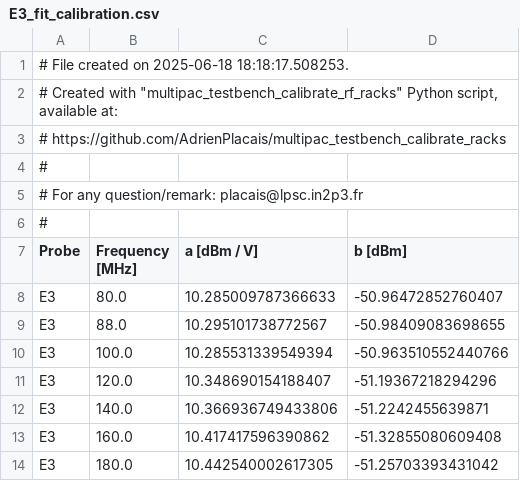
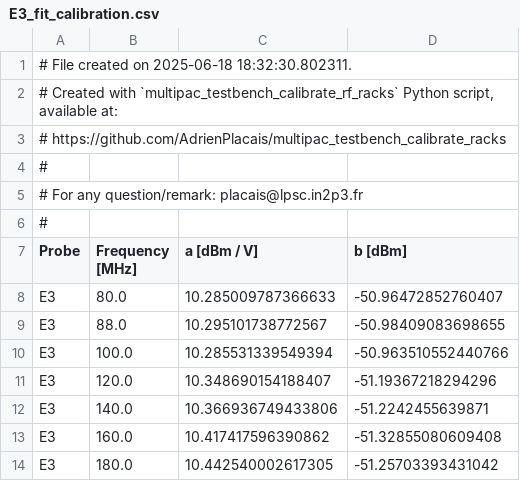
Before and after one commit to AdrienPlacais/multipac_testbench_calibrate_racks, a CSV file: data/results/E3_fit_calibration.csv, drawn as a sheet.

```diff
--- a/data/results/E3_fit_calibration.csv
+++ b/data/results/E3_fit_calibration.csv
@@ -1,3 +1,3 @@
-# File created on 2025-06-18 18:18:17.508253.
-# Created with "multipac_testbench_calibrate_rf_racks" Python script, available at:
+# File created on 2025-06-18 18:32:30.802311.
+# Created with `multipac_testbench_calibrate_rf_racks` Python script, available at:
 # https://github.com/AdrienPlacais/multipac_testbench_calibrate_racks
```
Also changed, not shown: data/results/E1_fit_calibration.csv, data/results/E2_fit_calibration.csv, 4 other files.
